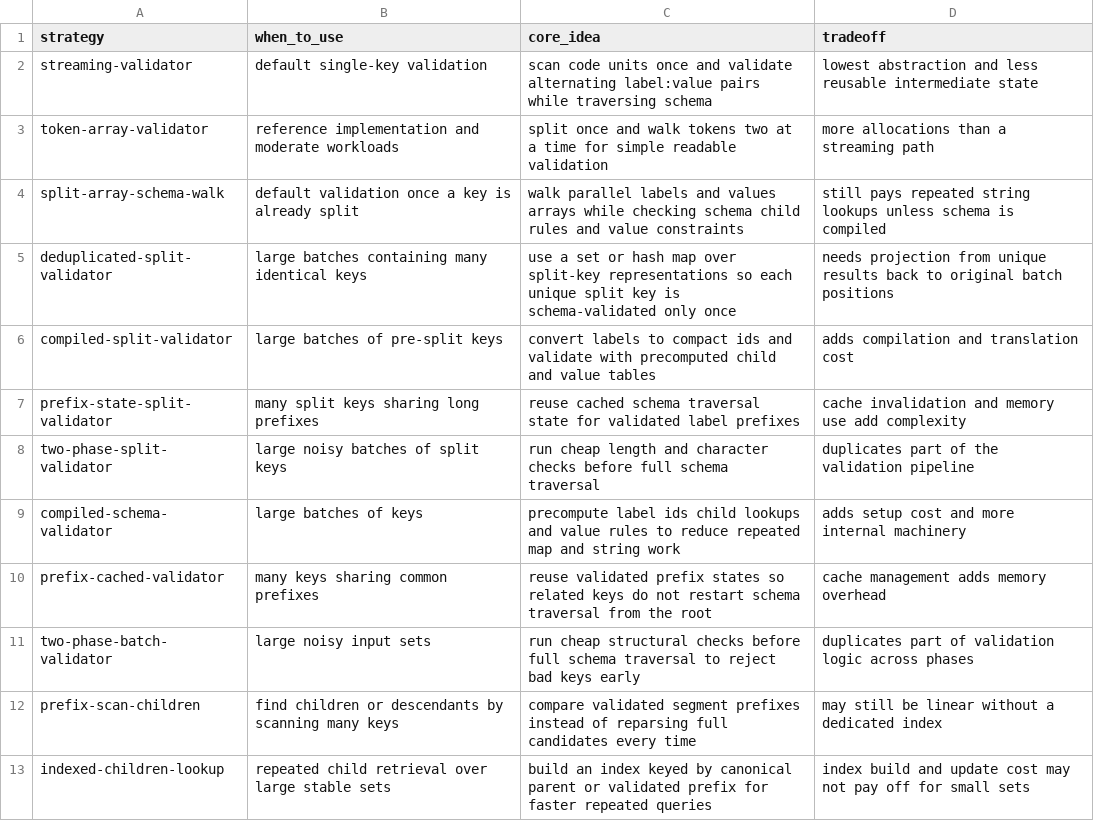
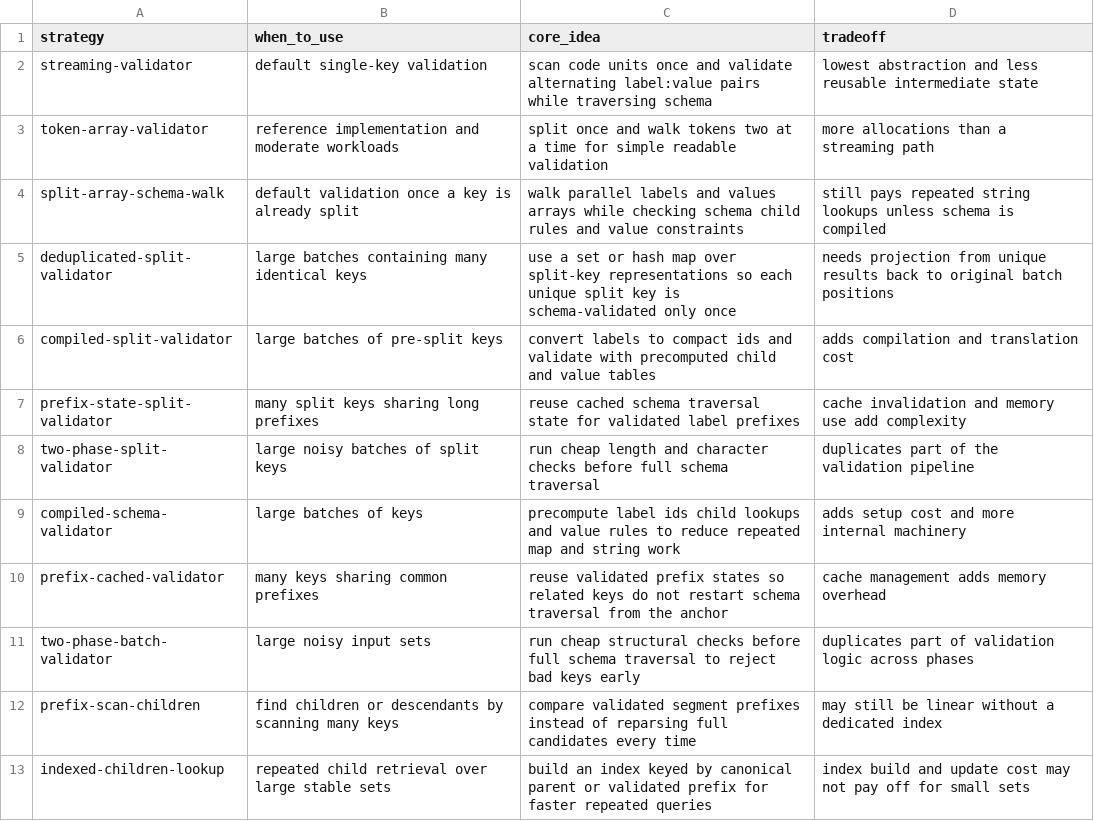
Before and after one commit to flarebyte/beaming_yggdrasil_key, a CSV file: doc/design-meta/examples/performance-strategies.csv, drawn as a sheet.

```diff
--- a/doc/design-meta/examples/performance-strategies.csv
+++ b/doc/design-meta/examples/performance-strategies.csv
@@ -9,3 +9,3 @@ two-phase-split-validator,large noisy batches of split keys,run cheap length and
 compiled-schema-validator,large batches of keys,precompute label ids child lookups and value rules to reduce repeated map and string work,adds setup cost and more internal machinery
-prefix-cached-validator,many keys sharing common prefixes,reuse validated prefix states so related keys do not restart schema traversal from the root,cache management adds memory overhead
+prefix-cached-validator,many keys sharing common prefixes,reuse validated prefix states so related keys do not restart schema traversal from the anchor,cache management adds memory overhead
 two-phase-batch-validator,large noisy input sets,run cheap structural checks before full schema traversal to reject bad keys early,duplicates part of validation logic across phases
```
Also changed, not shown: doc/design-meta/examples/main-responsibilities.csv, doc/design-meta/examples/performance-tests.csv, 5 other files.
